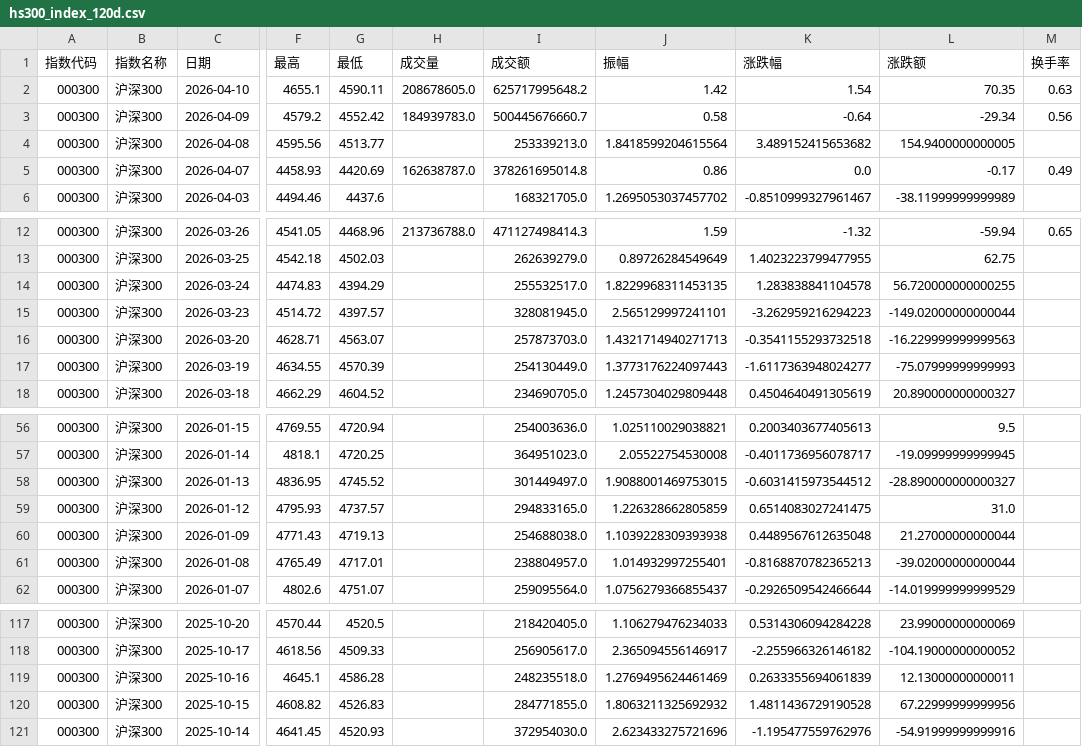
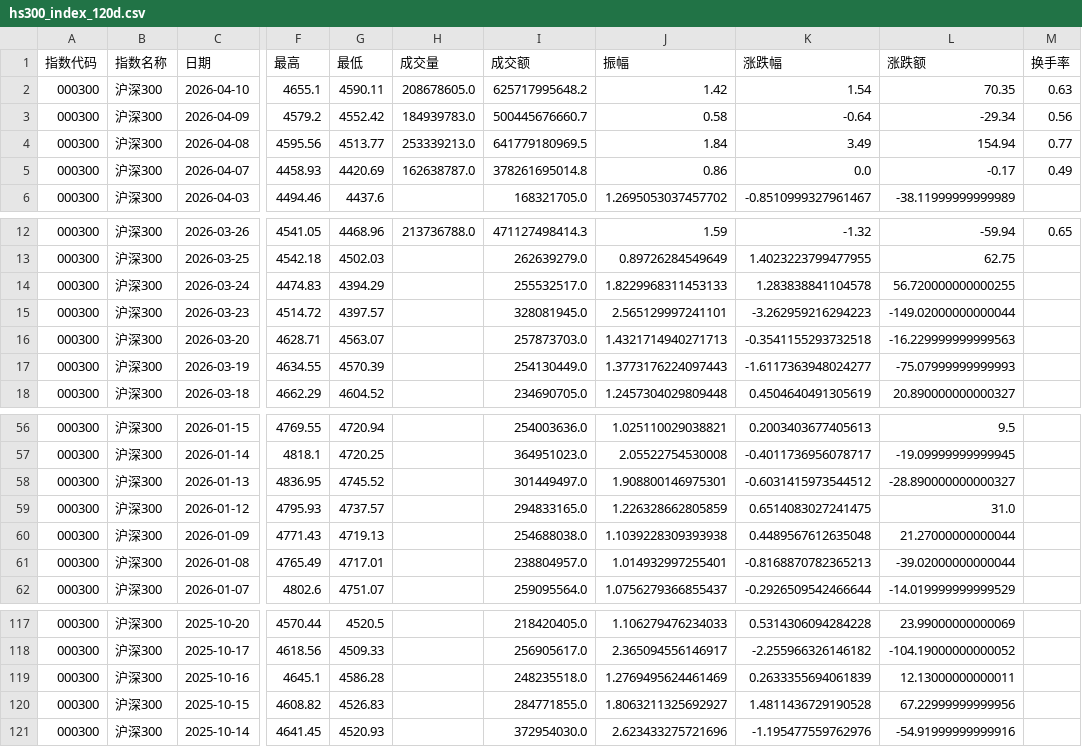
Before and after one commit to C00l70/etf-Hamburger, a CSV file: hs300_index_120d.csv, drawn as a sheet; only a part is shown, gaps mark what is left out; the diff names each change by its address in the sheet, - before the commit and + after, or states it on an @@ line.

```diff
--- a/hs300_index_120d.csv
+++ b/hs300_index_120d.csv
-H4 (成交量): (empty)
+H4 (成交量): 253339213.0
-I4 (成交额): 253339213.0
+I4 (成交额): 641779180969.5
-J4 (振幅): 1.8418599204615564
+J4 (振幅): 1.84
-K4 (涨跌幅): 3.489152415653682
+K4 (涨跌幅): 3.49
-L4 (涨跌额): 154.9400000000005
+L4 (涨跌额): 154.94
-M4 (换手率): (empty)
+M4 (换手率): 0.77
-J14 (振幅): 1.8229968311453135
+J14 (振幅): 1.8229968311453133
-J58 (振幅): 1.9088001469753015
+J58 (振幅): 1.908800146975301
-J120 (振幅): 1.8063211325692932
+J120 (振幅): 1.8063211325692927
```
Also changed, not shown: etf_300_scale_data.csv, 1 other file.
